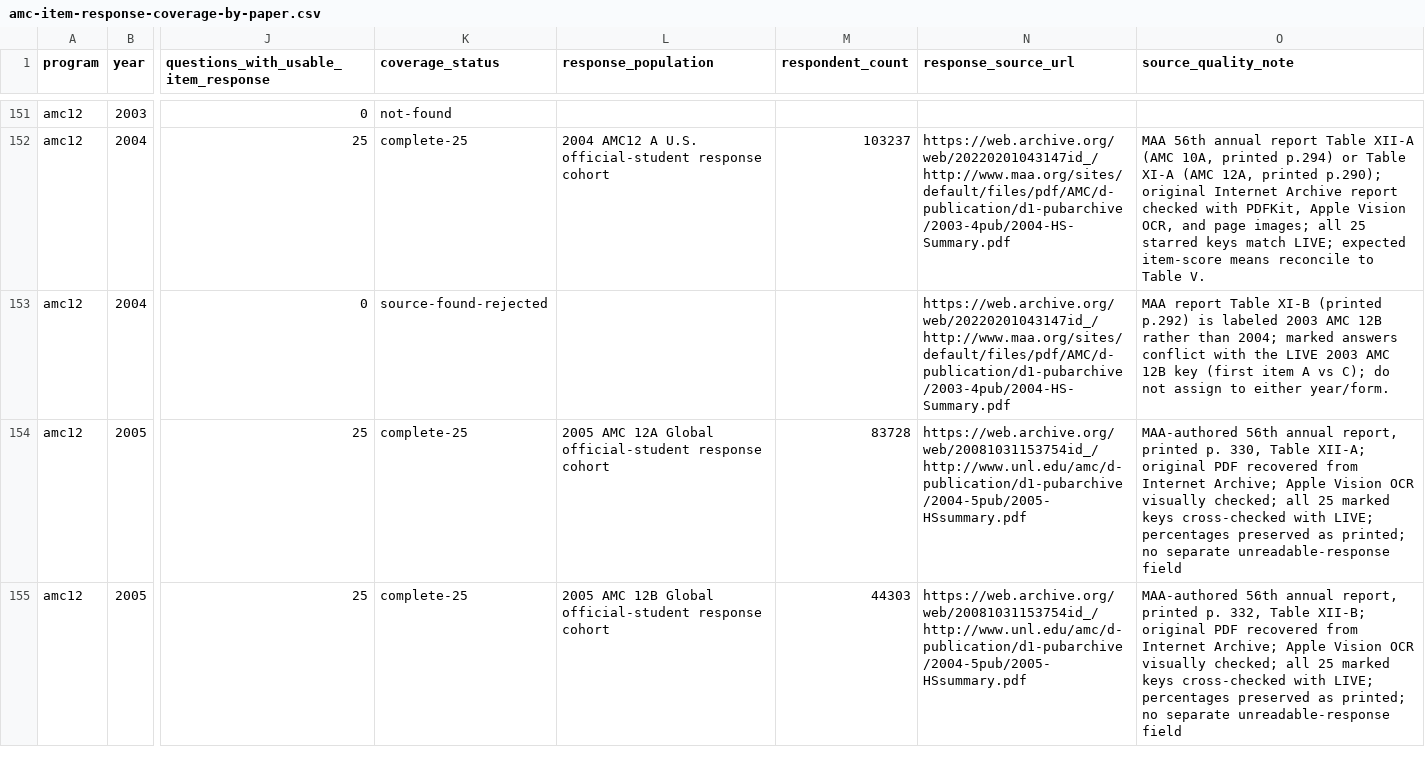
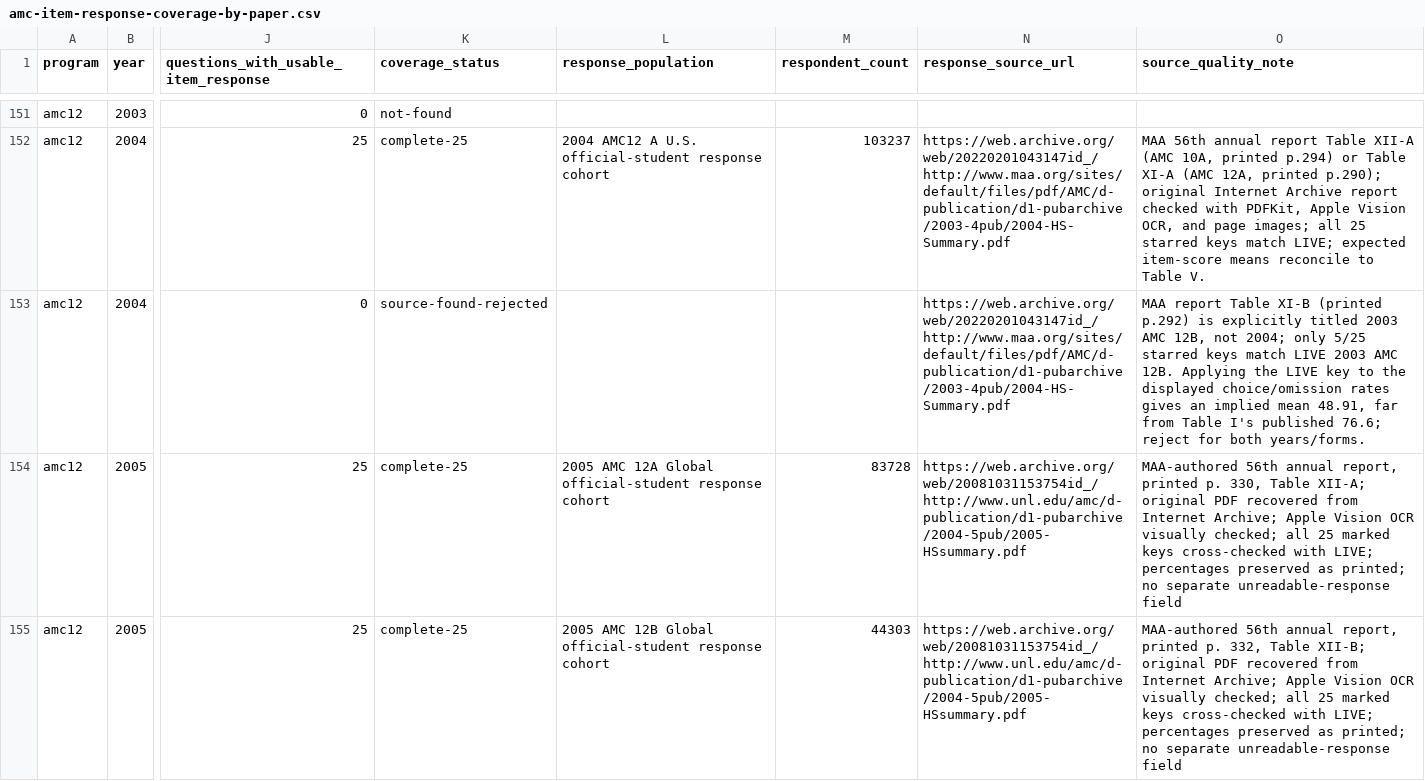
Before and after one commit to docssam1/lete-on, a CSV file: boarding-school-math/competition/historical-amc-grade/amc-item-response-coverage-by-paper.csv, drawn as a sheet; only a part is shown, gaps mark what is left out; the diff names each change by its address in the sheet, - before the commit and + after, or states it on an @@ line.

Commit message:
Document rejected 2003 AMC 12B response table

```diff
--- a/boarding-school-math/competition/historical-amc-grade/amc-item-response-coverage-by-paper.csv
+++ b/boarding-school-math/competition/historical-amc-grade/amc-item-response-coverage-by-paper.csv
-O153 (source_quality_note): …p.292) is labeled 2003 AMC 12B rather than 2004; marked answers conflict with the LIVE 2003 AMC 12B key (first item A vs C); do not assign to either year/form.
+O153 (source_quality_note): …p.292) is explicitly titled 2003 AMC 12B, not 2004; only 5/25 starred keys match LIVE 2003 AMC 12B. Applying the LIVE key to the displayed choice/omission rates gives an implied mean 48.91, far from Table I's published 76.6; reject for both years/forms.
```
Also changed, not shown: 2 other files.
